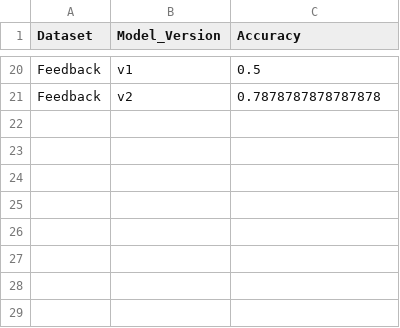
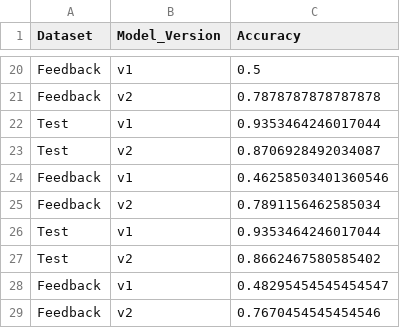
Before and after one commit to Amicus-AI-Automation/Gender-Classification, a CSV file: model_accuracy_comparison.csv, drawn as a sheet; only a part is shown, gaps mark what is left out; the diff names each change by its address in the sheet, - before the commit and + after, or states it on an @@ line.

```diff
--- a/model_accuracy_comparison.csv
+++ b/model_accuracy_comparison.csv
+row 22: Test | v1 | 0.9353464246017044
+row 23: Test | v2 | 0.8706928492034087
+row 24: Feedback | v1 | 0.46258503401360546
+row 25: Feedback | v2 | 0.7891156462585034
+row 26: Test | v1 | 0.9353464246017044
+row 27: Test | v2 | 0.8662467580585402
+row 28: Feedback | v1 | 0.48295454545454547
+row 29: Feedback | v2 | 0.7670454545454546
```
Also changed, not shown: feedback-identification.csv, 3 other files.
